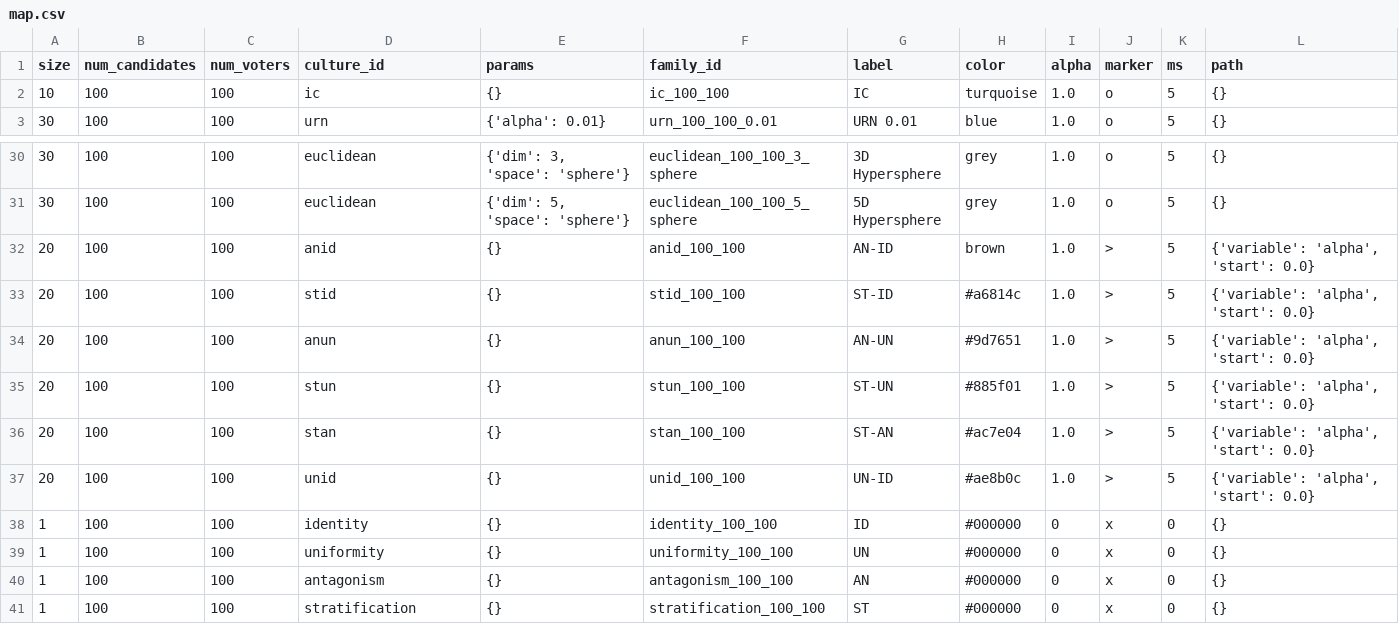
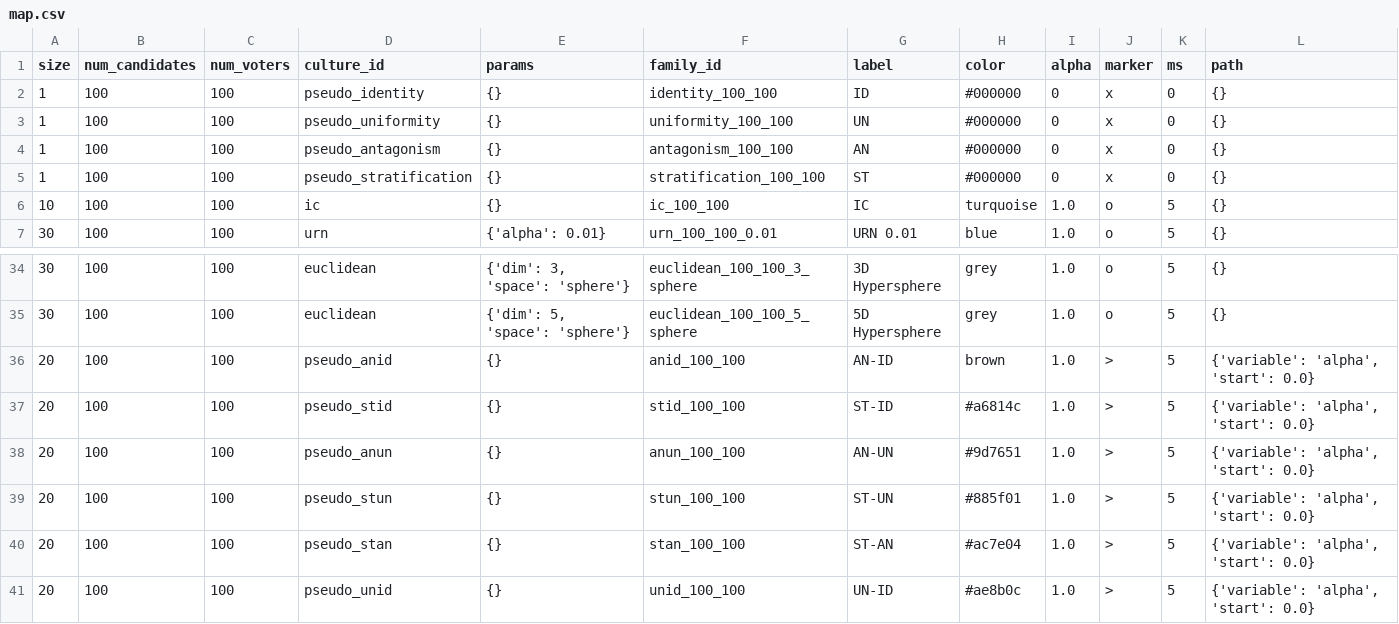
Before and after one commit to itayzimet/VotingRulesExperiment, a CSV file: experiments/100x100/map.csv, drawn as a sheet; only a part is shown, gaps mark what is left out; the diff covers the shown part only.

```diff
--- a/experiments/100x100/map.csv
+++ b/experiments/100x100/map.csv
@@ -1,2 +1,6 @@
 size;num_candidates;num_voters;culture_id;params;family_id;label;color;alpha;marker;ms;path
+1;100;100;pseudo_identity;{};identity_100_100;ID;#000000;0;x;0;{}
+1;100;100;pseudo_uniformity;{};uniformity_100_100;UN;#000000;0;x;0;{}
+1;100;100;pseudo_antagonism;{};antagonism_100_100;AN;#000000;0;x;0;{}
+1;100;100;pseudo_stratification;{};stratification_100_100;ST;#000000;0;x;0;{}
 10;100;100;ic;{};ic_100_100;IC;turquoise;1.0;o;5;{}
@@ -31,11 +35,7 @@ size;num_candidates;num_voters;culture_id;params;family_id;label;color;alpha;mar
 30;100;100;euclidean;{'dim': 5, 'space': 'sphere'};euclidean_100_100_5_sphere;5D Hypersphere;grey;1.0;o;5;{}
-20;100;100;anid;{};anid_100_100;AN-ID;brown;1.0;>;5;{'variable': 'alpha', 'start': 0.0}
-20;100;100;stid;{};stid_100_100;ST-ID;#a6814c;1.0;>;5;{'variable': 'alpha', 'start': 0.0}
-20;100;100;anun;{};anun_100_100;AN-UN;#9d7651;1.0;>;5;{'variable': 'alpha', 'start': 0.0}
-20;100;100;stun;{};stun_100_100;ST-UN;#885f01;1.0;>;5;{'variable': 'alpha', 'start': 0.0}
-20;100;100;stan;{};stan_100_100;ST-AN;#ac7e04;1.0;>;5;{'variable': 'alpha', 'start': 0.0}
-20;100;100;unid;{};unid_100_100;UN-ID;#ae8b0c;1.0;>;5;{'variable': 'alpha', 'start': 0.0}
-1;100;100;identity;{};identity_100_100;ID;#000000;0;x;0;{}
-1;100;100;uniformity;{};uniformity_100_100;UN;#000000;0;x;0;{}
-1;100;100;antagonism;{};antagonism_100_100;AN;#000000;0;x;0;{}
-1;100;100;stratification;{};stratification_100_100;ST;#000000;0;x;0;{}
+20;100;100;pseudo_anid;{};anid_100_100;AN-ID;brown;1.0;>;5;{'variable': 'alpha', 'start': 0.0}
+20;100;100;pseudo_stid;{};stid_100_100;ST-ID;#a6814c;1.0;>;5;{'variable': 'alpha', 'start': 0.0}
+20;100;100;pseudo_anun;{};anun_100_100;AN-UN;#9d7651;1.0;>;5;{'variable': 'alpha', 'start': 0.0}
+20;100;100;pseudo_stun;{};stun_100_100;ST-UN;#885f01;1.0;>;5;{'variable': 'alpha', 'start': 0.0}
+20;100;100;pseudo_stan;{};stan_100_100;ST-AN;#ac7e04;1.0;>;5;{'variable': 'alpha', 'start': 0.0}
+20;100;100;pseudo_unid;{};unid_100_100;UN-ID;#ae8b0c;1.0;>;5;{'variable': 'alpha', 'start': 0.0}
```
Also changed, not shown: 43 edited cells elsewhere in this file, 19 other files.
